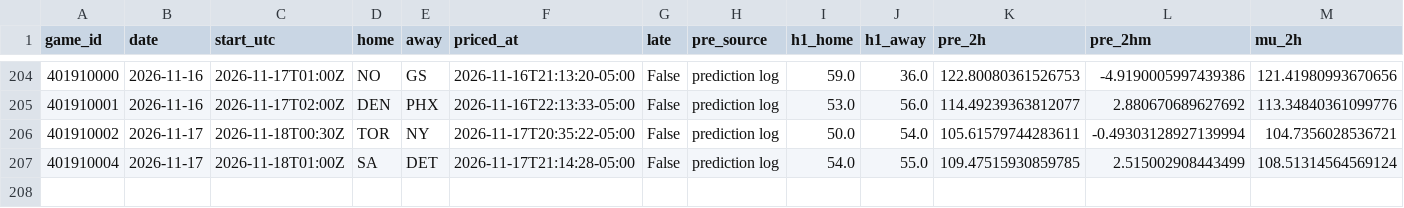
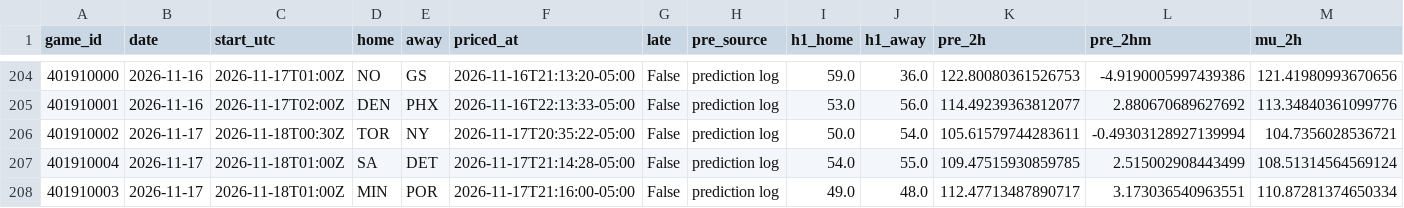
Before and after one commit to quintonmwilson/nba-model, a CSV file: model/halftime_log.csv, drawn as a sheet; only a part is shown, gaps mark what is left out; rows hold the shown columns only; the diff names each change by its address in the sheet, - before the commit and + after, or states it on an @@ line.

```diff
--- a/model/halftime_log.csv
+++ b/model/halftime_log.csv
+row 208: 401910003 | 2026-11-17 | 2026-11-18T01:00Z | MIN | POR | 2026-11-17T21:16:00-05:00 | False | prediction log | 49.0 | 48.0 | 112.47713487890717 | 3.173036540963551 | 110.87281374650334
```
Also changed, not shown: 1 other file.
